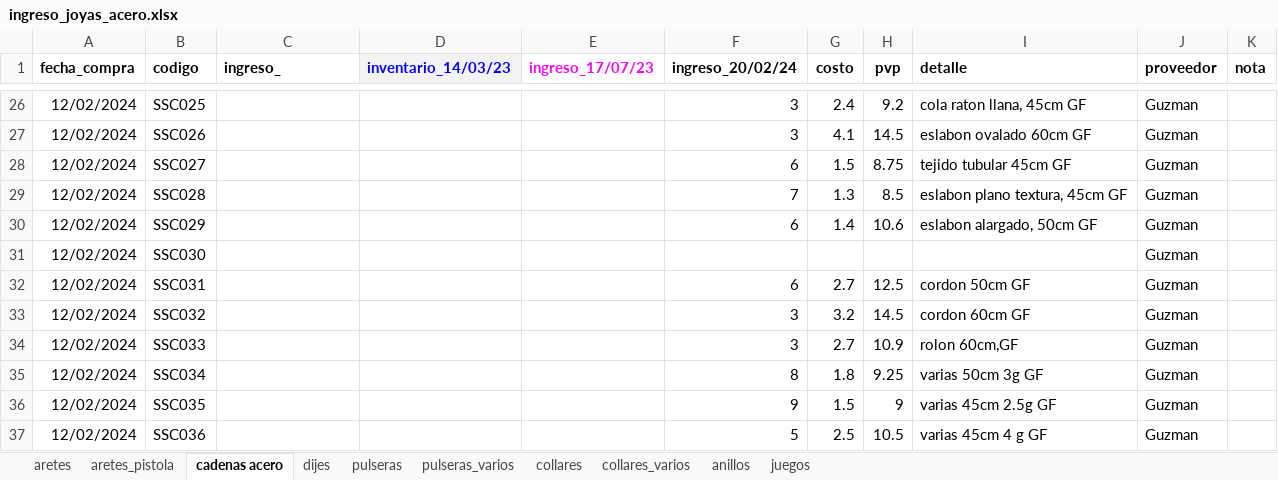
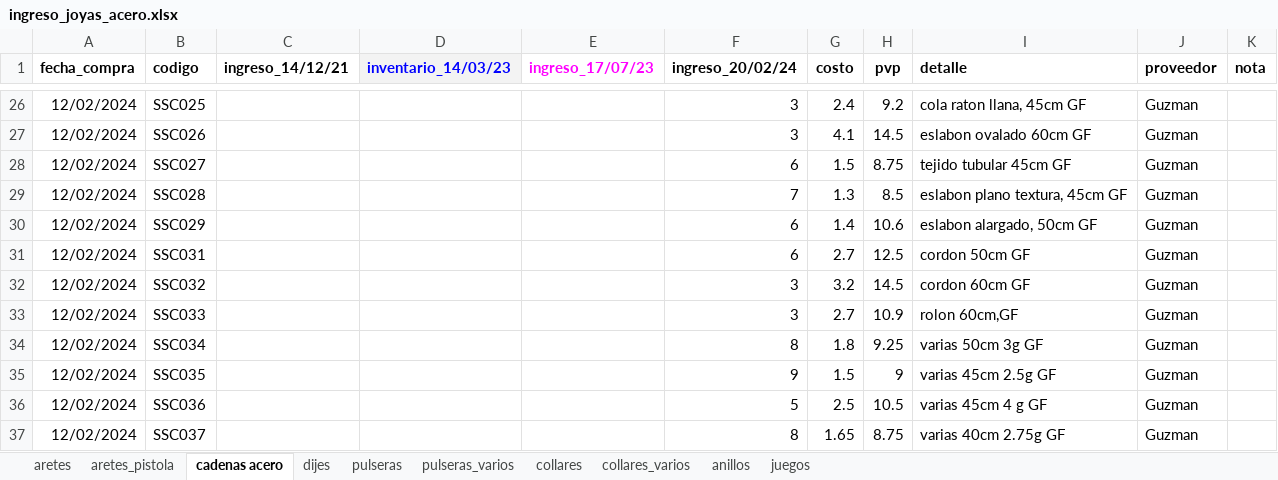
Before and after one commit to edu-marin/django_storefront, an Excel workbook: data_migration/data/ingreso_joyas_acero.xlsx, sheet cadenas acero, drawn as a sheet; only a part is shown, gaps mark what is left out; the shorter side is filled out with more unchanged rows; values as stored, in another font and other column widths than the file's, no borders; charts and pictures not drawn; the diff names each change by its address in the sheet, - before the commit and + after, or states it on an @@ line.

```diff
--- a/data_migration/data/ingreso_joyas_acero.xlsx (sheet cadenas acero)
+++ b/data_migration/data/ingreso_joyas_acero.xlsx (sheet cadenas acero)
-C1: ingreso_
+C1: ingreso_14/12/21
-row 31: 12/02/2024 | SSC030 |  |  |  |  |  |  |  | Guzman
```
Also changed, not shown: sheet aretes, sheet pulseras, sheet juegos, sheet collares_varios, sheet anillos, sheet collares, 3 more sheets, formulas that keep their value, 1 other file.
